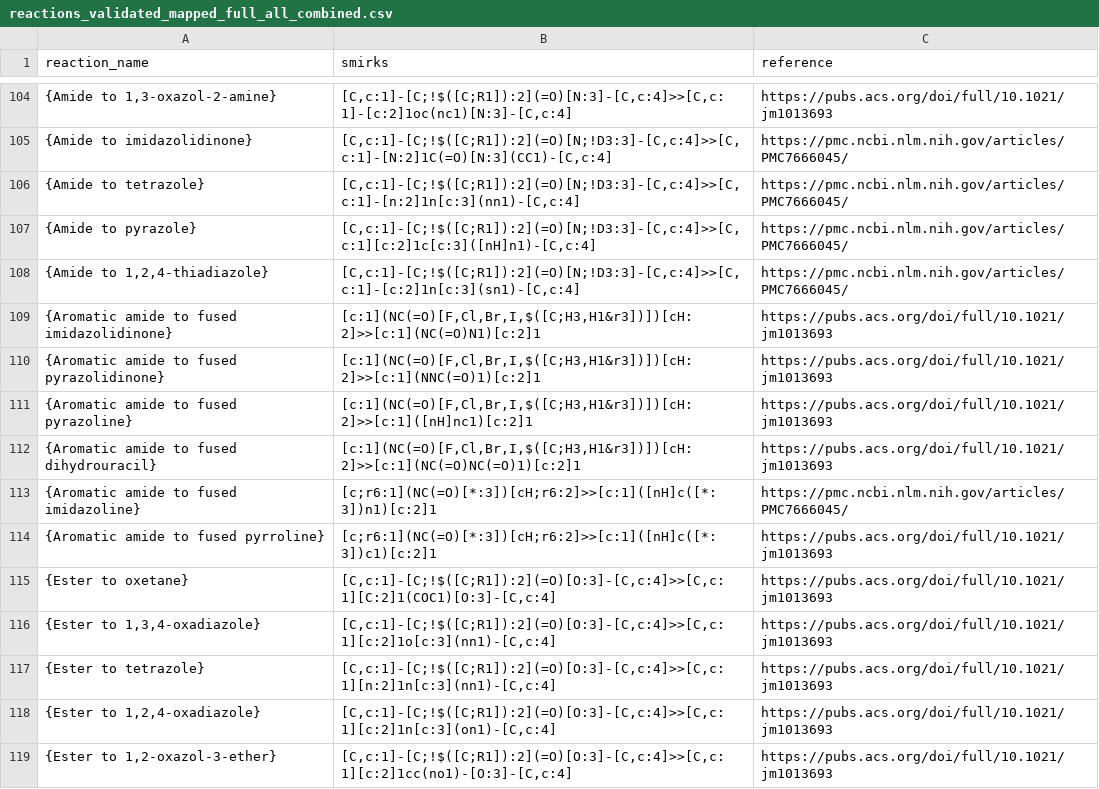
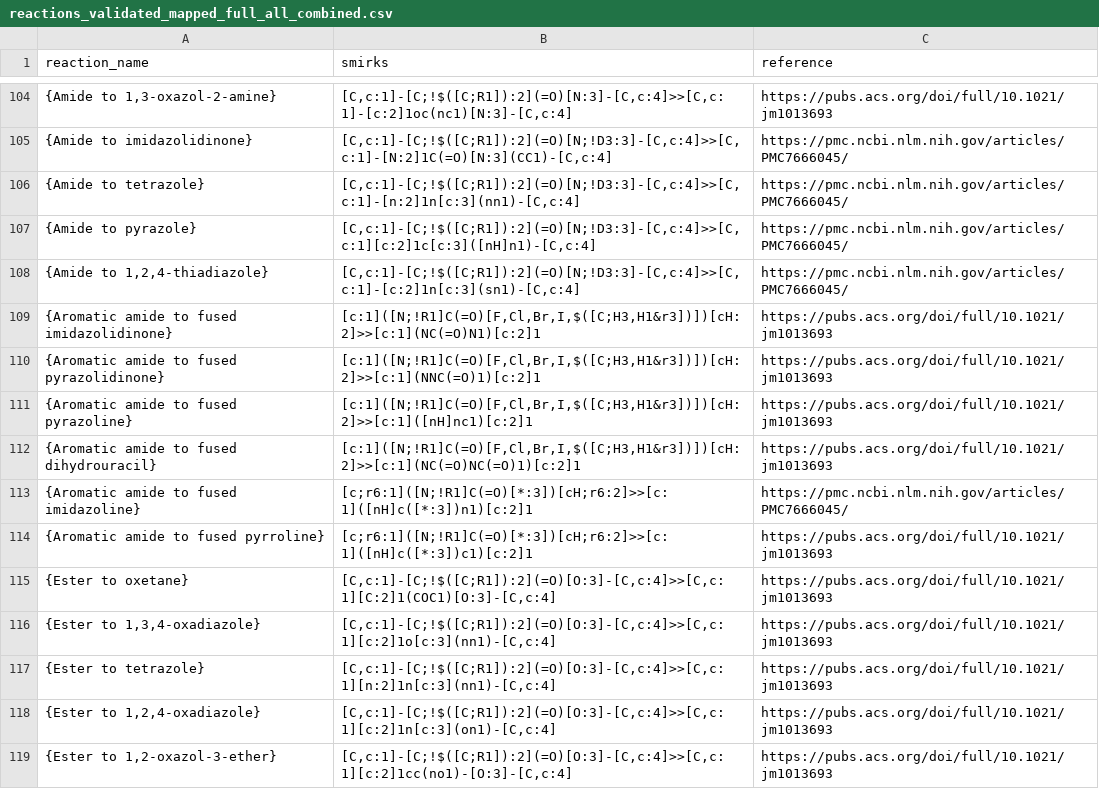
Before and after one commit to WoutVanEynde/LOSDT, a CSV file: static/reactions_validated_mapped_full_all_combined.csv, drawn as a sheet; only a part is shown, gaps mark what is left out.

Commit message:
refactor: changed SMIRKS of aromatic amide to fused derivatives to not have amide not be part of current ring to avoid weird fused rings

```diff
--- a/static/reactions_validated_mapped_full_all_combined.csv
+++ b/static/reactions_validated_mapped_full_all_combined.csv
@@ -108,8 +108,8 @@ reaction_name,smirks,reference
 "{Amide to 1,2,4-thiadiazole}","[C,c:1]-[C;!$([C;R1]):2](=O)[N;!D3:3]-[C,c:4]>>[C,c:1]-[c:2]1n[c:3](sn1)-[C,c:4]","https://pmc.ncbi.nlm.nih.gov/articles/PMC7666045/"
-"{Aromatic amide to fused imidazolidinone}","[c:1](NC(=O)[F,Cl,Br,I,$([C;H3,H1&r3])])[cH:2]>>[c:1](NC(=O)N1)[c:2]1","https://pubs.acs.org/doi/full/10.1021/jm1013693"
-"{Aromatic amide to fused pyrazolidinone}","[c:1](NC(=O)[F,Cl,Br,I,$([C;H3,H1&r3])])[cH:2]>>[c:1](NNC(=O)1)[c:2]1","https://pubs.acs.org/doi/full/10.1021/jm1013693"
-"{Aromatic amide to fused pyrazoline}","[c:1](NC(=O)[F,Cl,Br,I,$([C;H3,H1&r3])])[cH:2]>>[c:1]([nH]nc1)[c:2]1","https://pubs.acs.org/doi/full/10.1021/jm1013693"
-"{Aromatic amide to fused dihydrouracil}","[c:1](NC(=O)[F,Cl,Br,I,$([C;H3,H1&r3])])[cH:2]>>[c:1](NC(=O)NC(=O)1)[c:2]1","https://pubs.acs.org/doi/full/10.1021/jm1013693"
-"{Aromatic amide to fused imidazoline}","[c;r6:1](NC(=O)[*:3])[cH;r6:2]>>[c:1]([nH]c([*:3])n1)[c:2]1","https://pmc.ncbi.nlm.nih.gov/articles/PMC7666045/"
-"{Aromatic amide to fused pyrroline}","[c;r6:1](NC(=O)[*:3])[cH;r6:2]>>[c:1]([nH]c([*:3])c1)[c:2]1","https://pubs.acs.org/doi/full/10.1021/jm1013693"
+"{Aromatic amide to fused imidazolidinone}","[c:1]([N;!R1]C(=O)[F,Cl,Br,I,$([C;H3,H1&r3])])[cH:2]>>[c:1](NC(=O)N1)[c:2]1","https://pubs.acs.org/doi/full/10.1021/jm1013693"
+"{Aromatic amide to fused pyrazolidinone}","[c:1]([N;!R1]C(=O)[F,Cl,Br,I,$([C;H3,H1&r3])])[cH:2]>>[c:1](NNC(=O)1)[c:2]1","https://pubs.acs.org/doi/full/10.1021/jm1013693"
+"{Aromatic amide to fused pyrazoline}","[c:1]([N;!R1]C(=O)[F,Cl,Br,I,$([C;H3,H1&r3])])[cH:2]>>[c:1]([nH]nc1)[c:2]1","https://pubs.acs.org/doi/full/10.1021/jm1013693"
+"{Aromatic amide to fused dihydrouracil}","[c:1]([N;!R1]C(=O)[F,Cl,Br,I,$([C;H3,H1&r3])])[cH:2]>>[c:1](NC(=O)NC(=O)1)[c:2]1","https://pubs.acs.org/doi/full/10.1021/jm1013693"
+"{Aromatic amide to fused imidazoline}","[c;r6:1]([N;!R1]C(=O)[*:3])[cH;r6:2]>>[c:1]([nH]c([*:3])n1)[c:2]1","https://pmc.ncbi.nlm.nih.gov/articles/PMC7666045/"
+"{Aromatic amide to fused pyrroline}","[c;r6:1]([N;!R1]C(=O)[*:3])[cH;r6:2]>>[c:1]([nH]c([*:3])c1)[c:2]1","https://pubs.acs.org/doi/full/10.1021/jm1013693"
 "{Ester to oxetane}","[C,c:1]-[C;!$([C;R1]):2](=O)[O:3]-[C,c:4]>>[C,c:1][C:2]1(COC1)[O:3]-[C,c:4]","https://pubs.acs.org/doi/full/10.1021/jm1013693"
```
